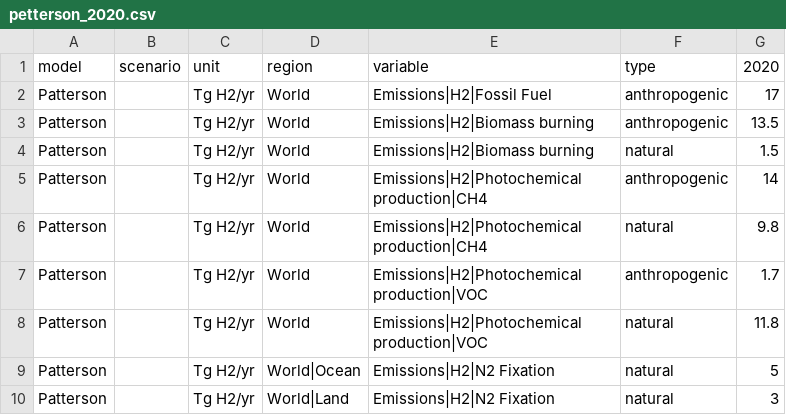
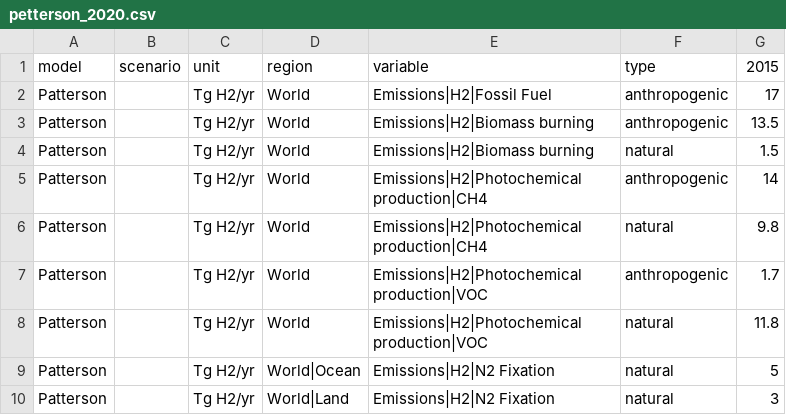
Before and after one commit to climate-resource/csiro-hydrogen-esm-inputs, a CSV file: data/raw/baseline_h2_sources/petterson_2020.csv, drawn as a sheet.

```diff
--- a/data/raw/baseline_h2_sources/petterson_2020.csv
+++ b/data/raw/baseline_h2_sources/petterson_2020.csv
@@ -1,2 +1,2 @@
-model,scenario,unit,region,variable,type,2020
+model,scenario,unit,region,variable,type,2015
 Patterson,,Tg H2/yr,World,Emissions|H2|Fossil Fuel,anthropogenic,17
```
Also changed, not shown: data/raw/delta_emissions/leakage_rates_high.csv, 11 other files.
